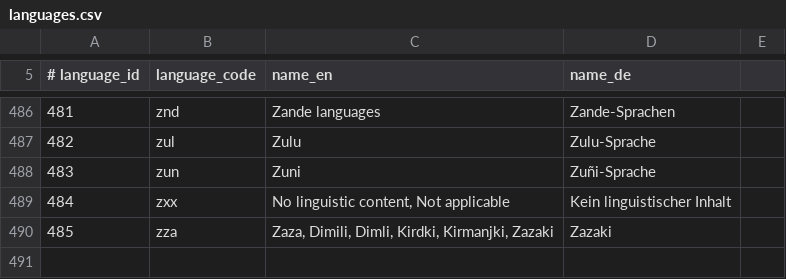
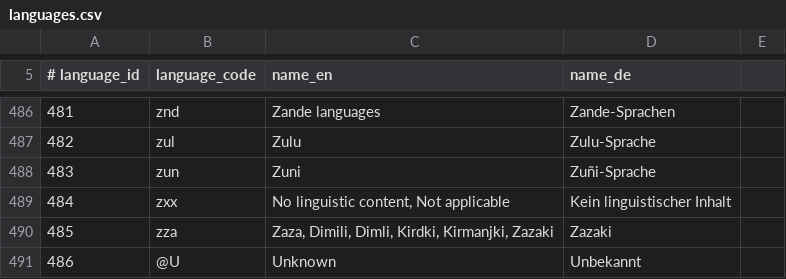
Before and after one commit to Yasara123/gimmi, a CSV file: giMMI/database/bootstrap/languages.csv, drawn as a sheet; only a part is shown, gaps mark what is left out; the diff names each change by its address in the sheet, - before the commit and + after, or states it on an @@ line.

```diff
--- a/giMMI/database/bootstrap/languages.csv
+++ b/giMMI/database/bootstrap/languages.csv
+row 491: 486 | @U | Unknown | Unbekannt
```
Also changed, not shown: giMMI/database/bootstrap/countries.csv, 3 other files.
